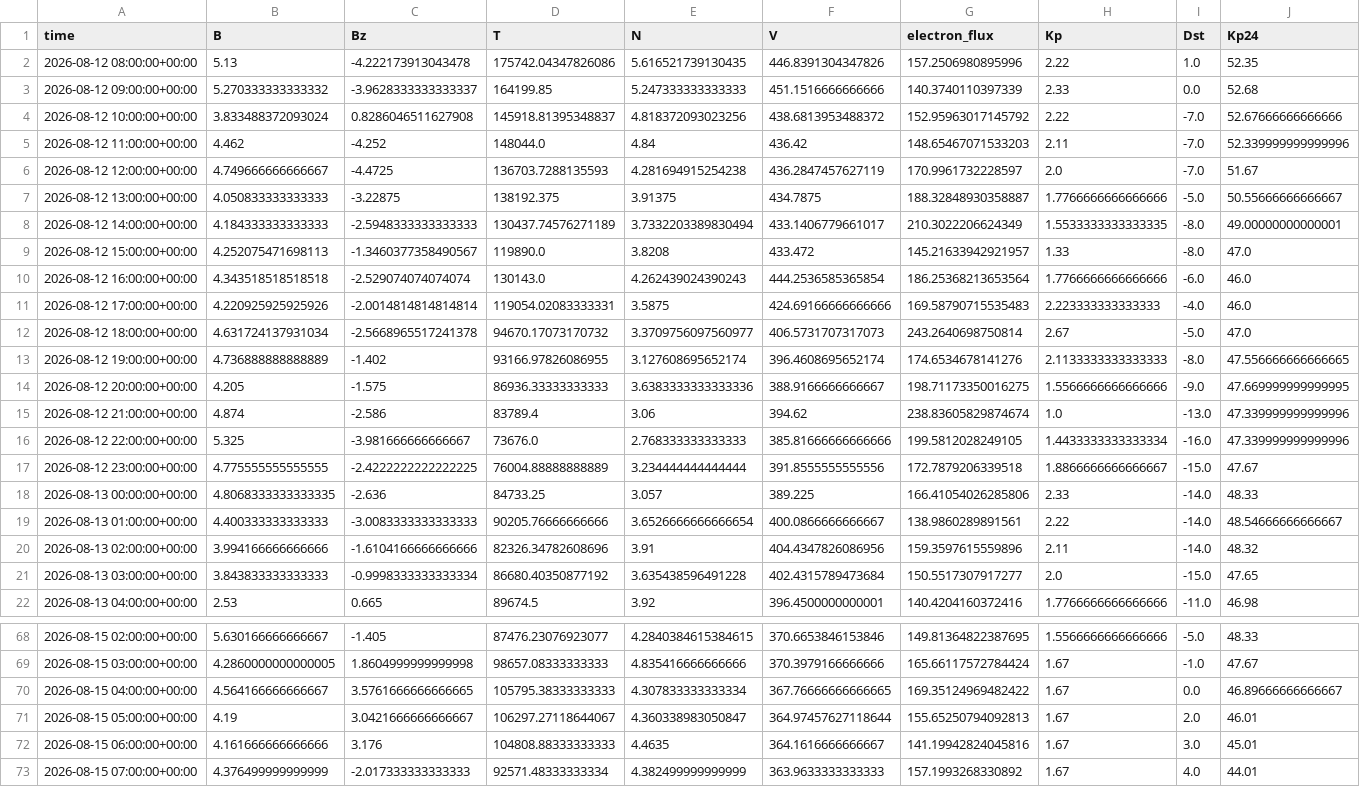
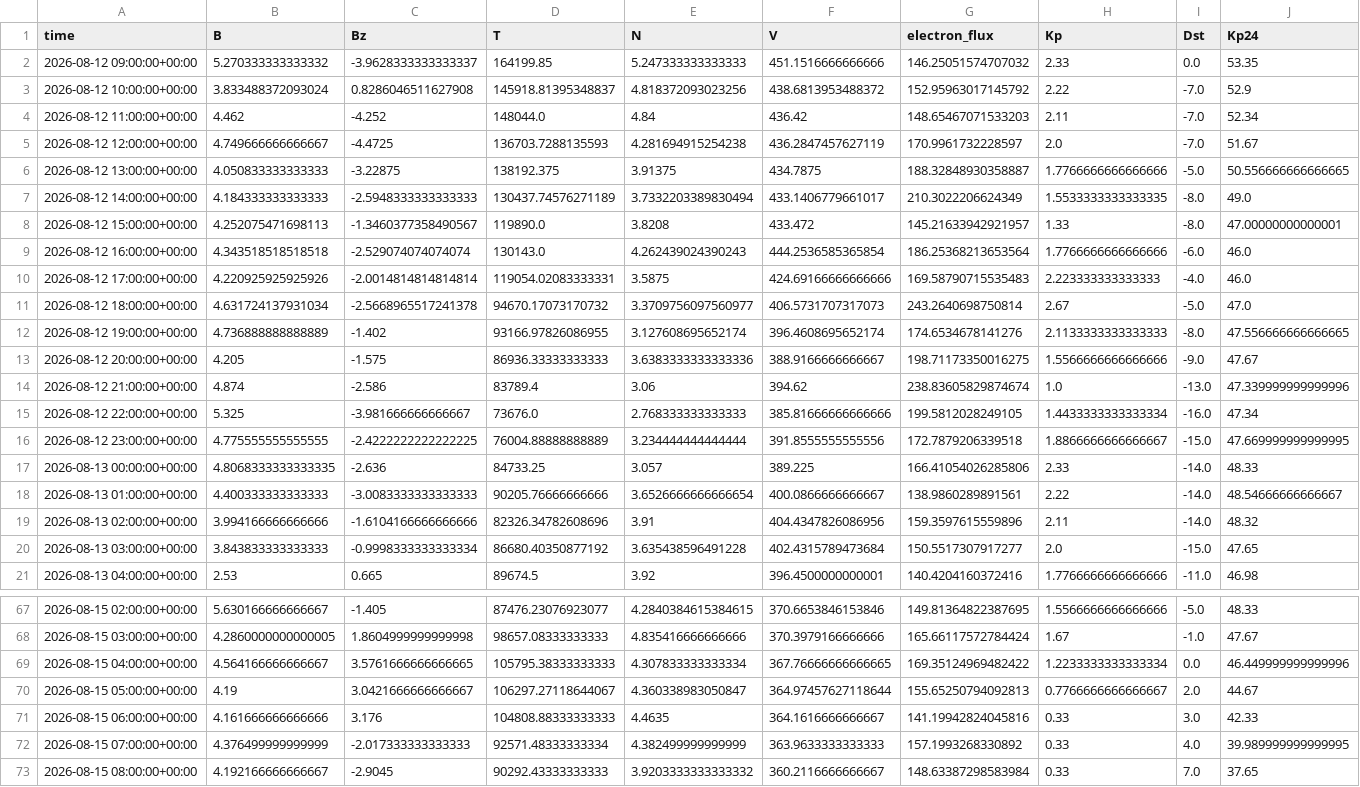
Before and after one commit to Jihyeon-Son/Jihyeon-Son.github.io, a CSV file: data/input_latest_3days.csv, drawn as a sheet; only a part is shown, gaps mark what is left out; the diff covers the shown part only.

```diff
--- a/data/input_latest_3days.csv
+++ b/data/input_latest_3days.csv
@@ -1,10 +1,9 @@
 time,B,Bz,T,N,V,electron_flux,Kp,Dst,Kp24
-2026-08-12 08:00:00+00:00,5.13,-4.222173913043478,175742.04347826086,5.616521739130435,446.8391304347826,157.2506980895996,2.22,1.0,52.35
-2026-08-12 09:00:00+00:00,5.270333333333332,-3.9628333333333337,164199.85,5.247333333333333,451.1516666666666,140.3740110397339,2.33,0.0,52.68
-2026-08-12 10:00:00+00:00,3.833488372093024,0.8286046511627908,145918.81395348837,4.818372093023256,438.6813953488372,152.95963017145792,2.22,-7.0,52.67666666666666
-2026-08-12 11:00:00+00:00,4.462,-4.252,148044.0,4.84,436.42,148.65467071533203,2.11,-7.0,52.339999999999996
+2026-08-12 09:00:00+00:00,5.270333333333332,-3.9628333333333337,164199.85,5.247333333333333,451.1516666666666,146.25051574707032,2.33,0.0,53.35
+2026-08-12 10:00:00+00:00,3.833488372093024,0.8286046511627908,145918.81395348837,4.818372093023256,438.6813953488372,152.95963017145792,2.22,-7.0,52.9
+2026-08-12 11:00:00+00:00,4.462,-4.252,148044.0,4.84,436.42,148.65467071533203,2.11,-7.0,52.34
 2026-08-12 12:00:00+00:00,4.749666666666667,-4.4725,136703.7288135593,4.281694915254238,436.2847457627119,170.9961732228597,2.0,-7.0,51.67
-2026-08-12 13:00:00+00:00,4.050833333333333,-3.22875,138192.375,3.91375,434.7875,188.32848930358887,1.7766666666666666,-5.0,50.55666666666667
-2026-08-12 14:00:00+00:00,4.184333333333333,-2.5948333333333333,130437.74576271189,3.7332203389830494,433.1406779661017,210.3022206624349,1.5533333333333335,-8.0,49.00000000000001
-2026-08-12 15:00:00+00:00,4.252075471698113,-1.3460377358490567,119890.0,3.8208,433.472,145.21633942921957,1.33,-8.0,47.0
+2026-08-12 13:00:00+00:00,4.050833333333333,-3.22875,138192.375,3.91375,434.7875,188.32848930358887,1.7766666666666666,-5.0,50.556666666666665
+2026-08-12 14:00:00+00:00,4.184333333333333,-2.5948333333333333,130437.74576271189,3.7332203389830494,433.1406779661017,210.3022206624349,1.5533333333333335,-8.0,49.0
+2026-08-12 15:00:00+00:00,4.252075471698113,-1.3460377358490567,119890.0,3.8208,433.472,145.21633942921957,1.33,-8.0,47.00000000000001
 2026-08-12 16:00:00+00:00,4.343518518518518,-2.529074074074074,130143.0,4.262439024390243,444.2536585365854,186.25368213653564,1.7766666666666666,-6.0,46.0
@@ -13,6 +12,6 @@ time,B,Bz,T,N,V,electron_flux,Kp,Dst,Kp24
 2026-08-12 19:00:00+00:00,4.736888888888889,-1.402,93166.97826086955,3.127608695652174,396.4608695652174,174.6534678141276,2.1133333333333333,-8.0,47.556666666666665
-2026-08-12 20:00:00+00:00,4.205,-1.575,86936.33333333333,3.6383333333333336,388.9166666666667,198.71173350016275,1.5566666666666666,-9.0,47.669999999999995
+2026-08-12 20:00:00+00:00,4.205,-1.575,86936.33333333333,3.6383333333333336,388.9166666666667,198.71173350016275,1.5566666666666666,-9.0,47.67
 2026-08-12 21:00:00+00:00,4.874,-2.586,83789.4,3.06,394.62,238.83605829874674,1.0,-13.0,47.339999999999996
-2026-08-12 22:00:00+00:00,5.325,-3.981666666666667,73676.0,2.768333333333333,385.81666666666666,199.5812028249105,1.4433333333333334,-16.0,47.339999999999996
-2026-08-12 23:00:00+00:00,4.775555555555555,-2.4222222222222225,76004.88888888889,3.234444444444444,391.8555555555556,172.7879206339518,1.8866666666666667,-15.0,47.67
+2026-08-12 22:00:00+00:00,5.325,-3.981666666666667,73676.0,2.768333333333333,385.81666666666666,199.5812028249105,1.4433333333333334,-16.0,47.34
+2026-08-12 23:00:00+00:00,4.775555555555555,-2.4222222222222225,76004.88888888889,3.234444444444444,391.8555555555556,172.7879206339518,1.8866666666666667,-15.0,47.669999999999995
 2026-08-13 00:00:00+00:00,4.8068333333333335,-2.636,84733.25,3.057,389.225,166.41054026285806,2.33,-14.0,48.33
@@ -69,5 +68,6 @@ time,B,Bz,T,N,V,electron_flux,Kp,Dst,Kp24
 2026-08-15 03:00:00+00:00,4.2860000000000005,1.8604999999999998,98657.08333333333,4.835416666666666,370.3979166666666,165.66117572784424,1.67,-1.0,47.67
-2026-08-15 04:00:00+00:00,4.564166666666667,3.5761666666666665,105795.38333333333,4.307833333333334,367.76666666666665,169.35124969482422,1.67,0.0,46.89666666666667
-2026-08-15 05:00:00+00:00,4.19,3.0421666666666667,106297.27118644067,4.360338983050847,364.97457627118644,155.65250794092813,1.67,2.0,46.01
-2026-08-15 06:00:00+00:00,4.161666666666666,3.176,104808.88333333333,4.4635,364.1616666666667,141.19942824045816,1.67,3.0,45.01
-2026-08-15 07:00:00+00:00,4.376499999999999,-2.017333333333333,92571.48333333334,4.382499999999999,363.9633333333333,157.1993268330892,1.67,4.0,44.01
+2026-08-15 04:00:00+00:00,4.564166666666667,3.5761666666666665,105795.38333333333,4.307833333333334,367.76666666666665,169.35124969482422,1.2233333333333334,0.0,46.449999999999996
+2026-08-15 05:00:00+00:00,4.19,3.0421666666666667,106297.27118644067,4.360338983050847,364.97457627118644,155.65250794092813,0.7766666666666667,2.0,44.67
+2026-08-15 06:00:00+00:00,4.161666666666666,3.176,104808.88333333333,4.4635,364.1616666666667,141.19942824045816,0.33,3.0,42.33
+2026-08-15 07:00:00+00:00,4.376499999999999,-2.017333333333333,92571.48333333334,4.382499999999999,363.9633333333333,157.1993268330892,0.33,4.0,39.989999999999995
+2026-08-15 08:00:00+00:00,4.192166666666667,-2.9045,90292.43333333333,3.9203333333333332,360.2116666666667,148.63387298583984,0.33,7.0,37.65
```
Also changed, not shown: 17 edited cells elsewhere in this file, data/solar_wind_hourly_history.csv, 2 other files.
